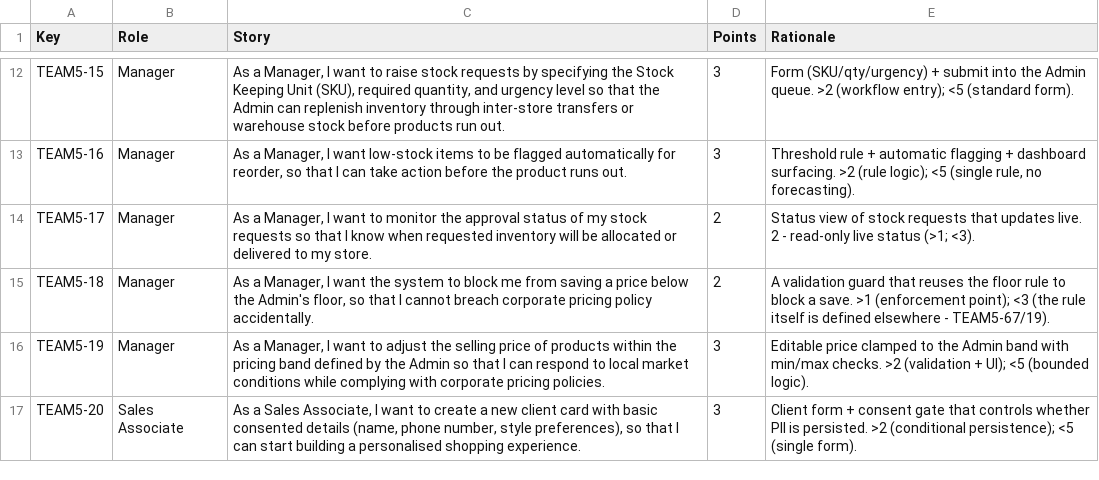
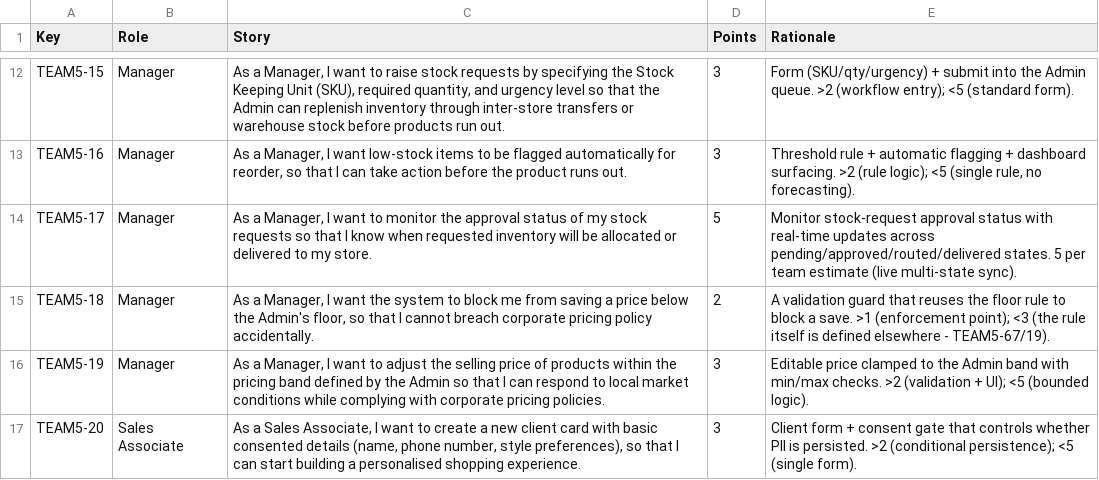
Before and after one commit to aryavansh19/rsms, a CSV file: .kiro/specs/retail-store-management/team5-points-rationale.csv, drawn as a sheet; only a part is shown, gaps mark what is left out; the diff names each change by its address in the sheet, - before the commit and + after, or states it on an @@ line.

```diff
--- a/.kiro/specs/retail-store-management/team5-points-rationale.csv
+++ b/.kiro/specs/retail-store-management/team5-points-rationale.csv
-D14 (Points): 2
+D14 (Points): 5
-E14 (Rationale): Status view of stock requests that updates live. 2 - read-only live status (>1; <3).
+E14 (Rationale): Monitor stock-request approval status with real-time updates across pending/approved/routed/delivered states. 5 per team estimate (live multi-state sync).
```
Also changed, not shown: .kiro/specs/retail-store-management/final-backlog-team5.csv, .kiro/specs/retail-store-management/team5-key-role-story-points.csv, 2 other files.
